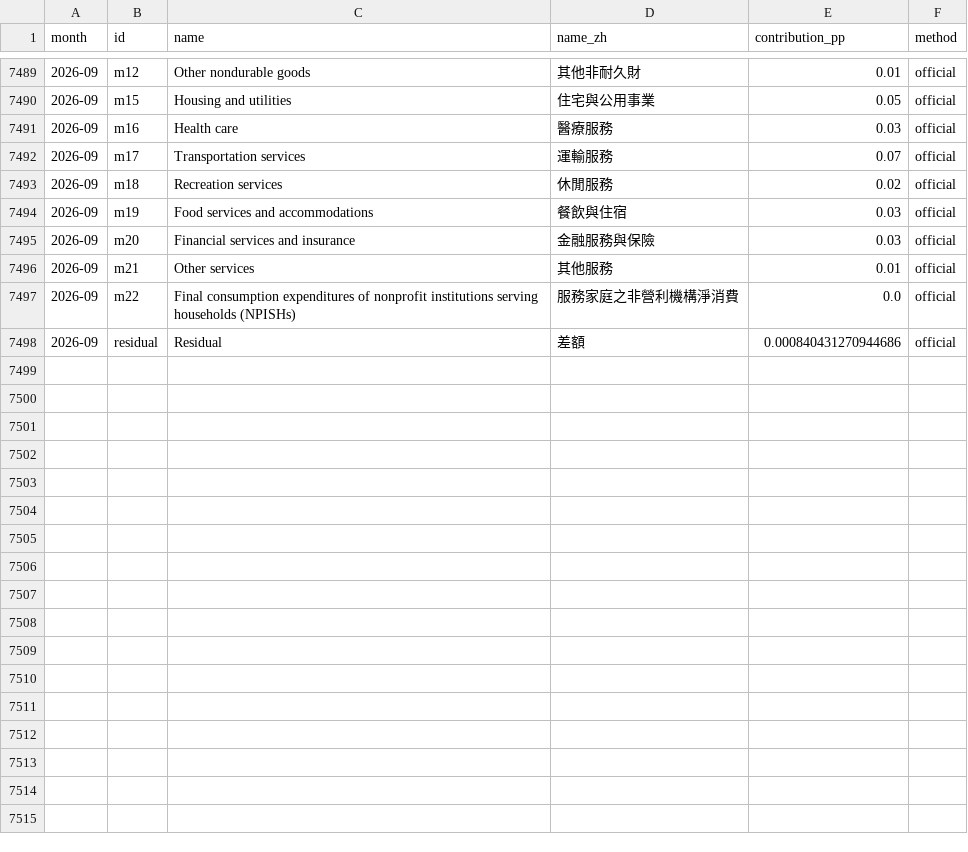
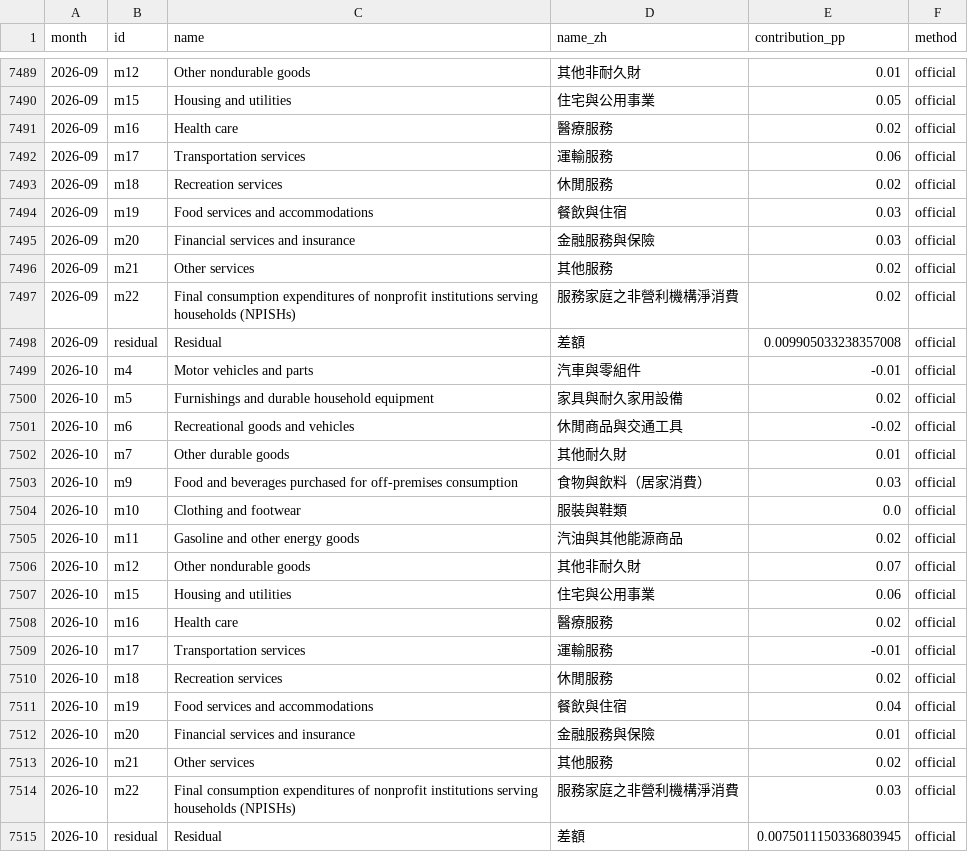
Before and after one commit to RaliceFang/us-pce-driver, a CSV file: web/data/pce_contrib_major16_mom.csv, drawn as a sheet; only a part is shown, gaps mark what is left out; the diff covers the shown part only.

```diff
--- a/web/data/pce_contrib_major16_mom.csv
+++ b/web/data/pce_contrib_major16_mom.csv
@@ -7490,4 +7490,4 @@
 2026-09,m15,Housing and utilities,住宅與公用事業,0.05,official
-2026-09,m16,Health care,醫療服務,0.03,official
-2026-09,m17,Transportation services,運輸服務,0.07,official
+2026-09,m16,Health care,醫療服務,0.02,official
+2026-09,m17,Transportation services,運輸服務,0.06,official
 2026-09,m18,Recreation services,休閒服務,0.02,official
@@ -7495,4 +7495,21 @@
 2026-09,m20,Financial services and insurance,金融服務與保險,0.03,official
-2026-09,m21,Other services,其他服務,0.01,official
-2026-09,m22,Final consumption expenditures of nonprofit institutions serving households (NPISHs),服務家庭之非營利機構淨消費,0.0,official
-2026-09,residual,Residual,差額,0.000840431270944686,official
+2026-09,m21,Other services,其他服務,0.02,official
+2026-09,m22,Final consumption expenditures of nonprofit institutions serving households (NPISHs),服務家庭之非營利機構淨消費,0.02,official
+2026-09,residual,Residual,差額,0.009905033238357008,official
+2026-10,m4,Motor vehicles and parts,汽車與零組件,-0.01,official
+2026-10,m5,Furnishings and durable household equipment,家具與耐久家用設備,0.02,official
+2026-10,m6,Recreational goods and vehicles,休閒商品與交通工具,-0.02,official
+2026-10,m7,Other durable goods,其他耐久財,0.01,official
+2026-10,m9,Food and beverages purchased for off-premises consumption,食物與飲料（居家消費）,0.03,official
+2026-10,m10,Clothing and footwear,服裝與鞋類,0.0,official
+2026-10,m11,Gasoline and other energy goods,汽油與其他能源商品,0.02,official
+2026-10,m12,Other nondurable goods,其他非耐久財,0.07,official
+2026-10,m15,Housing and utilities,住宅與公用事業,0.06,official
+2026-10,m16,Health care,醫療服務,0.02,official
+2026-10,m17,Transportation services,運輸服務,-0.01,official
+2026-10,m18,Recreation services,休閒服務,0.02,official
+2026-10,m19,Food services and accommodations,餐飲與住宿,0.04,official
+2026-10,m20,Financial services and insurance,金融服務與保險,0.01,official
+2026-10,m21,Other services,其他服務,0.02,official
+2026-10,m22,Final consumption expenditures of nonprofit institutions serving households (NPISHs),服務家庭之非營利機構淨消費,0.03,official
+2026-10,residual,Residual,差額,0.0075011150336803945,official
```
Also changed, not shown: 7 edited cells elsewhere in this file, web/data/pce_contrib_basic4_mom.csv, web/data/pce_contrib_basic4_yoy.csv, 10 other files.
